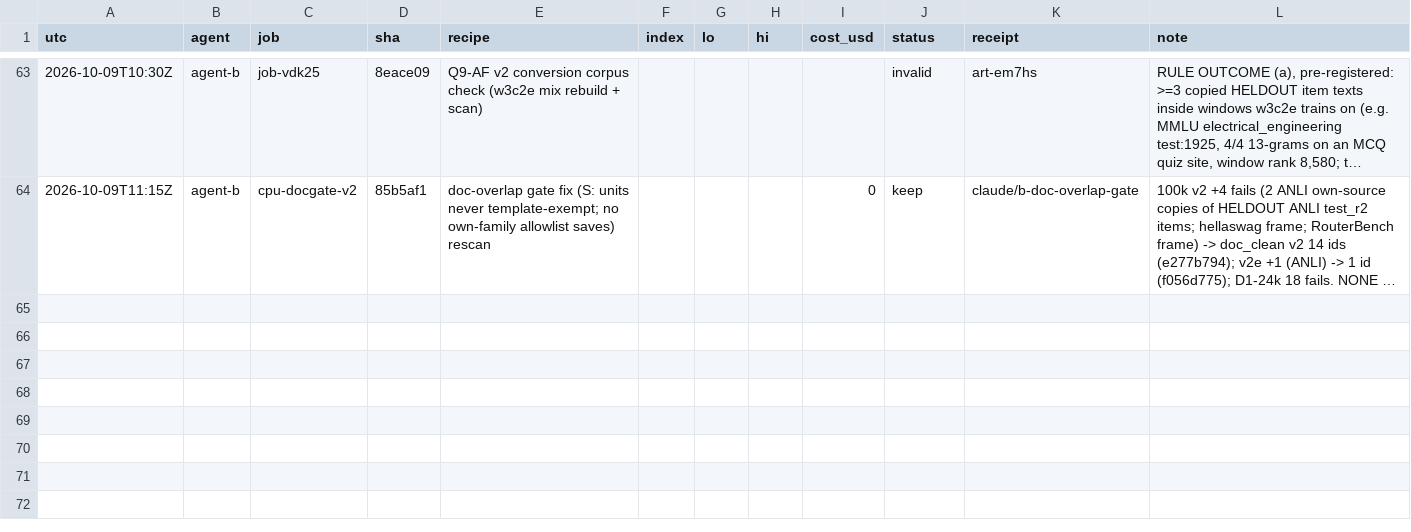
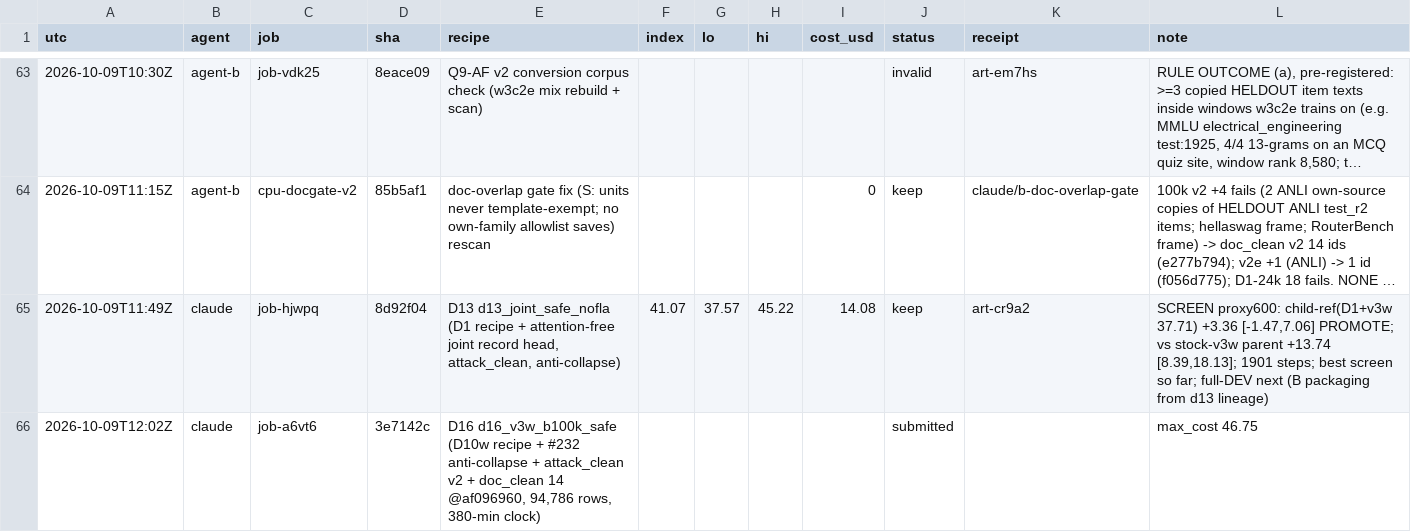
Before and after one commit to apumutyala/State-Space-Decision-Model, a TSV file: results/ledger.tsv, drawn as a sheet; only a part is shown, gaps mark what is left out; long unchanged cells end in …; the diff names each change by its address in the sheet, - before the commit and + after, or states it on an @@ line.

Commit message:
ledger: D13 screen PROMOTE 41.07; D16 submitted

```diff
--- a/results/ledger.tsv
+++ b/results/ledger.tsv
+row 65: 2026-10-09T11:49Z | claude | job-hjwpq | 8d92f04 | D13 d13_joint_safe_nofla (D1 recipe + attention-free joint record head, attack_clean, anti-collapse) | 41.07 | 37.57 | 45.22 | 14.08 | keep | art-cr9a2 | SCREEN proxy600: child-ref(D1+v3w 37.71) +3.36 [-1.47,7.06] PROMOTE; vs stock-v3w parent +13.74 [8.39,18.13]; 1901 steps; best screen so far; full-DEV next (B packaging from d13 lineage)
+row 66: 2026-10-09T12:02Z | claude | job-a6vt6 | 3e7142c | D16 d16_v3w_b100k_safe (D10w recipe + #232 anti-collapse + attack_clean v2 + doc_clean 14 @af096960, 94,786 rows, 380-min clock) |  |  |  |  | submitted |  | max_cost 46.75
```
